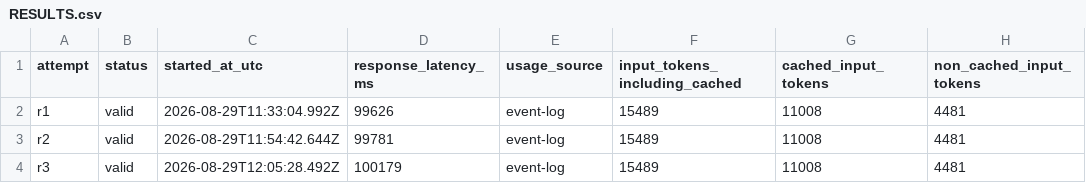
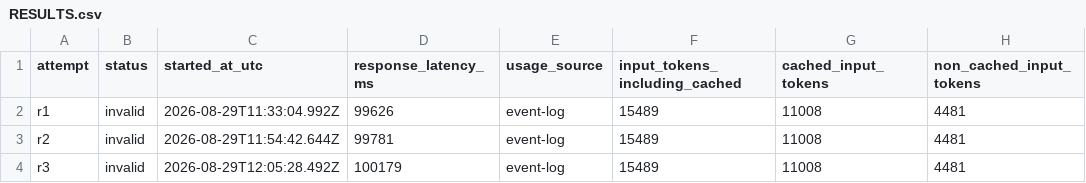
Before and after one commit to aicodingresearch/agent-hi-tax, a CSV file: runs/2026-08-29/codex-cli-0.147.0_gpt-5.6-sol_high_hi-en-v1_as-used_windows-x64_beautyarbutin/RESULTS.csv, drawn as a sheet; only a part is shown; the diff names each change by its address in the sheet, - before the commit and + after, or states it on an @@ line.

Commit message:
data: mark Codex timeout attempts invalid

```diff
--- a/runs/2026-08-29/codex-cli-0.147.0_gpt-5.6-sol_high_hi-en-v1_as-used_windows-x64_beautyarbutin/RESULTS.csv
+++ b/runs/2026-08-29/codex-cli-0.147.0_gpt-5.6-sol_high_hi-en-v1_as-used_windows-x64_beautyarbutin/RESULTS.csv
-B2:B4 (status): valid
+B2:B4 (status): invalid
```
Also changed, not shown: 8 other files.
